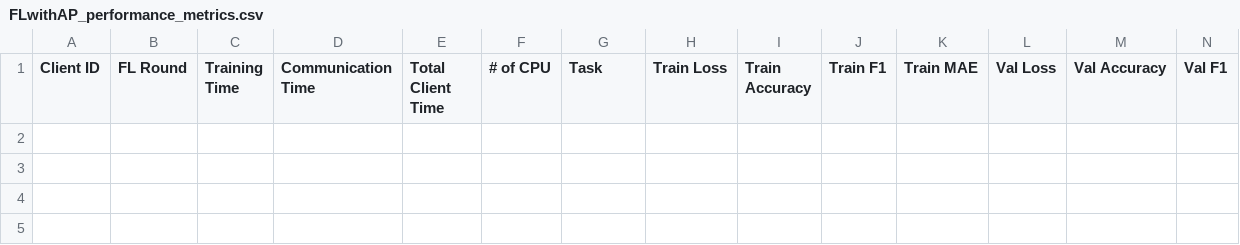
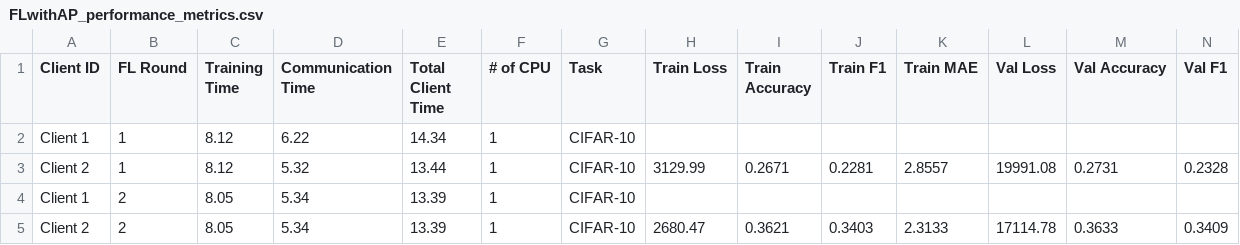
Before and after one commit to IvanComp/AP4Fed, a CSV file: Local/performance/FLwithAP_performance_metrics.csv, drawn as a sheet; only a part is shown; rows hold the shown columns only; the diff names each change by its address in the sheet, - before the commit and + after, or states it on an @@ line.

```diff
--- a/Local/performance/FLwithAP_performance_metrics.csv
+++ b/Local/performance/FLwithAP_performance_metrics.csv
+row 2: Client 1 | 1 | 8.12 | 6.22 | 14.34 | 1 | CIFAR-10
+row 3: Client 2 | 1 | 8.12 | 5.32 | 13.44 | 1 | CIFAR-10 | 3129.99 | 0.2671 | 0.2281 | 2.8557 | 19991.08 | 0.2731 | 0.2328
+row 4: Client 1 | 2 | 8.05 | 5.34 | 13.39 | 1 | CIFAR-10
+row 5: Client 2 | 2 | 8.05 | 5.34 | 13.39 | 1 | CIFAR-10 | 2680.47 | 0.3621 | 0.3403 | 2.3133 | 17114.78 | 0.3633 | 0.3409
```
Also changed, not shown: 35 other files.
